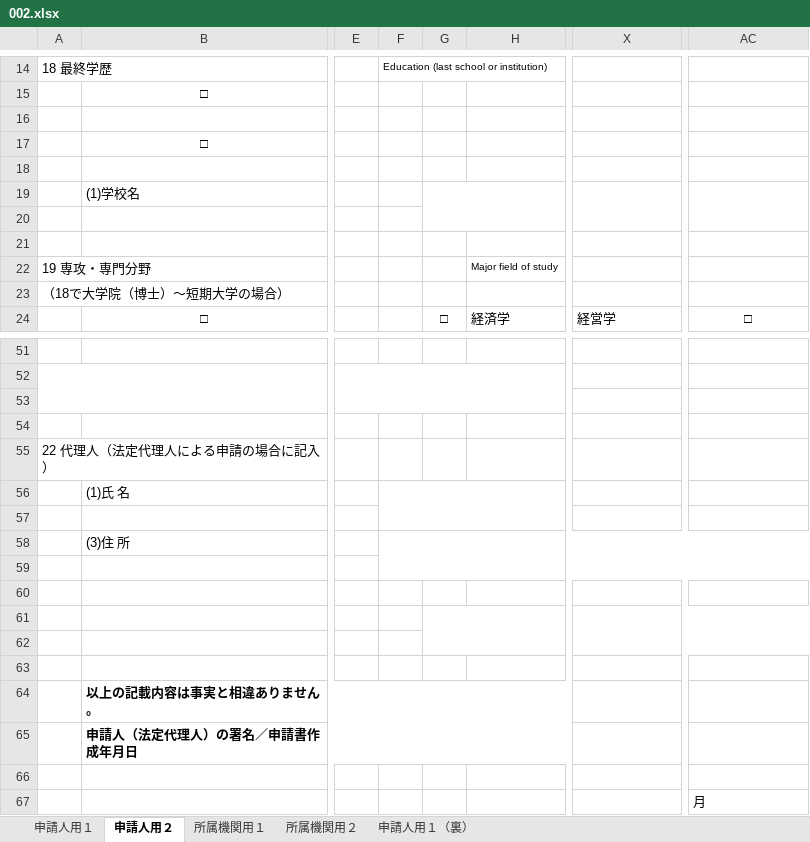
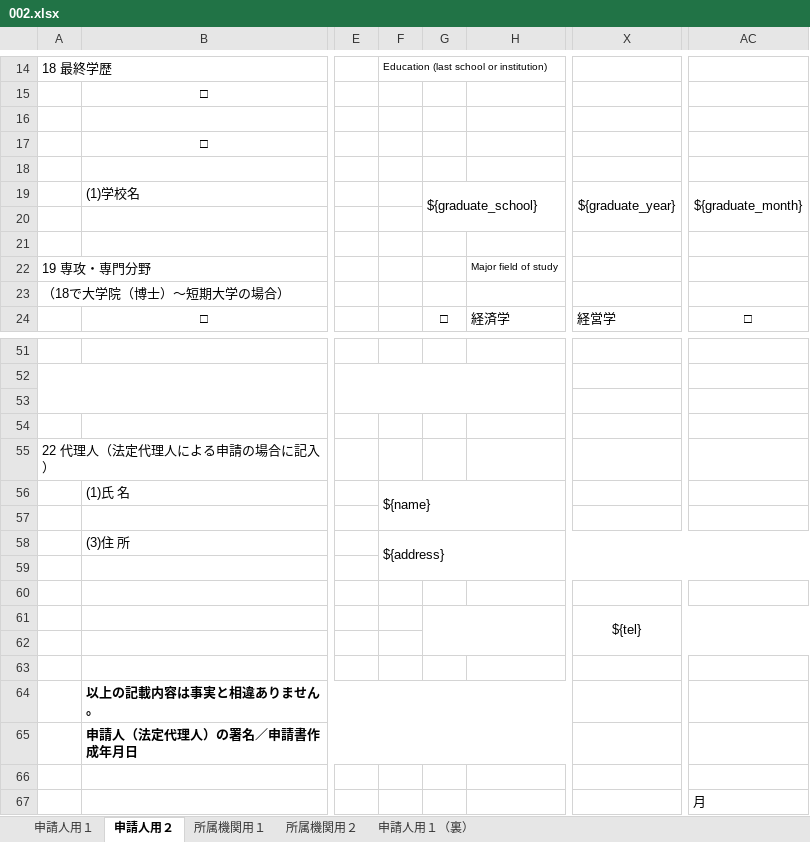
Before and after one commit to miaorunze1992/ExcelTools, an Excel workbook: ExcelTools/src/main/resources/excelTemplate/002.xlsx, sheet 申請人用２, drawn as a sheet; only a part is shown, gaps mark what is left out; values as stored, in another font and other column widths than the file's, no borders; the diff names each change by its address in the sheet, - before the commit and + after, or states it on an @@ line.

```diff
--- a/ExcelTools/src/main/resources/excelTemplate/002.xlsx (sheet 申請人用２)
+++ b/ExcelTools/src/main/resources/excelTemplate/002.xlsx (sheet 申請人用２)
-G19: (empty)
+G19: ${graduate_school}
-X19: (empty)
+X19: ${graduate_year}
-AC19: (empty)
+AC19: ${graduate_month}
-F56: (empty)
+F56: ${name}
-F58: (empty)
+F58: ${address}
-X61: (empty)
+X61: ${tel}
```
Also changed, not shown: sheet 申請人用１, sheet 所属機関用１, charts or pictures, ExcelTools/src/main/resources/excelTemplate/001.xlsx, ExcelTools/src/main/resources/excelTemplate/003.xlsx, 5 other files.
